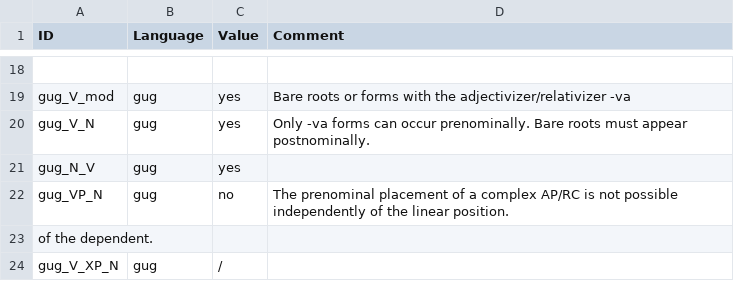
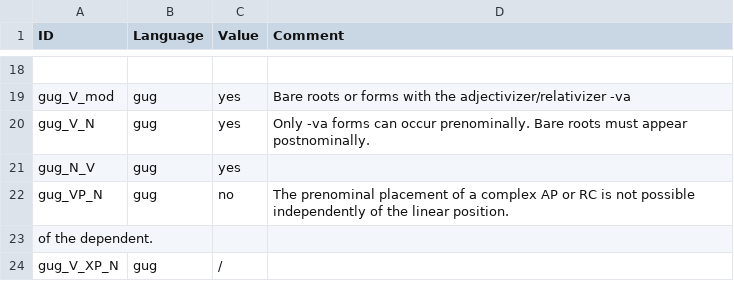
Before and after one commit to lxynk/nmdb-data, a CSV file: raw/gug-values.csv, drawn as a sheet; only a part is shown, gaps mark what is left out.

Commit message:
Update gug-values.csv

```diff
--- a/raw/gug-values.csv
+++ b/raw/gug-values.csv
@@ -21,3 +21,3 @@ gug_V_N,gug,yes,Only -va forms can occur prenominally. Bare roots must appear po
 gug_N_V,gug,yes,
-gug_VP_N,gug,no, The prenominal placement of a complex AP/RC is not possible independently of the linear position.
+gug_VP_N,gug,no,The prenominal placement of a complex AP or RC is not possible independently of the linear position.
 of the dependent.
```
